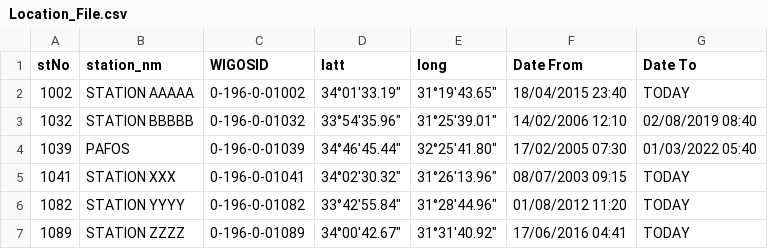
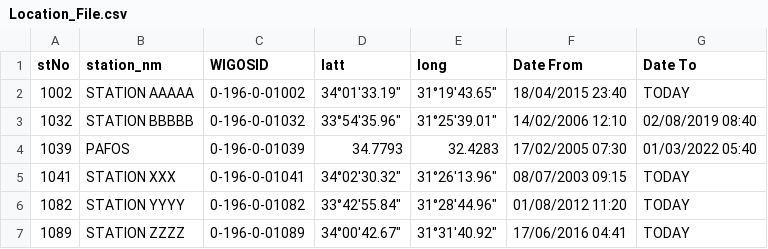
Before and after one commit to geacomputing/boilerplate-xarray-measurements, a CSV file: data/Location_File.csv, drawn as a sheet.

Commit message:
changed lat lon, from strs/deg min secs, to float decimal

```diff
--- a/data/Location_File.csv
+++ b/data/Location_File.csv
@@ -3,3 +3,3 @@
 1032,STATION BBBBB,0-196-0-01032,"33°54'35.96""","31°25'39.01""",14/02/2006 12:10,02/08/2019 08:40
-1039,PAFOS,0-196-0-01039,"34°46'45.44""","32°25'41.80""",17/02/2005 07:30,01/03/2022 05:40
+1039,PAFOS,0-196-0-01039,34.7793,32.4283,17/02/2005 07:30,01/03/2022 05:40
 1041,STATION XXX,0-196-0-01041,"34°02'30.32""","31°26'13.96""",08/07/2003 09:15,TODAY
```
